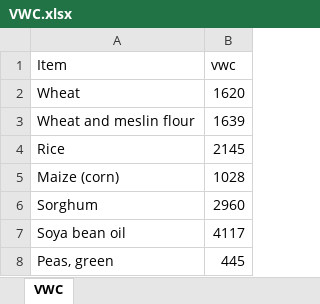
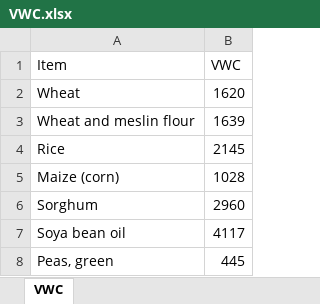
Before and after one commit to QSD-Group/QSDsan, an Excel workbook: VWC.xlsx, sheet VWC, drawn as a sheet; values as stored, in another font and other column widths than the file's, no borders; the diff names each change by its address in the sheet, - before the commit and + after, or states it on an @@ line.

```diff
--- a/VWC.xlsx (sheet VWC)
+++ b/VWC.xlsx (sheet VWC)
-B1: vwc
+B1: VWC
```
Also changed, not shown: 3 other files.
